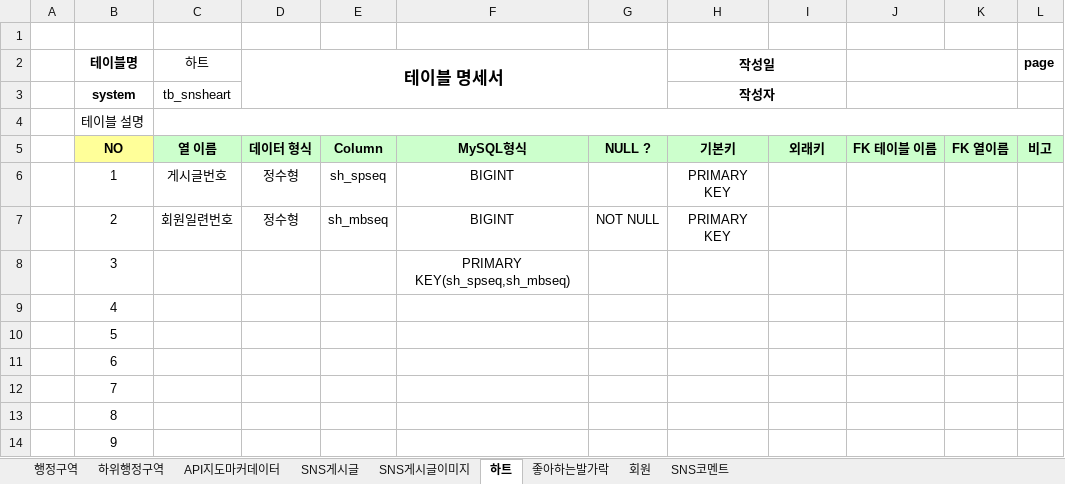
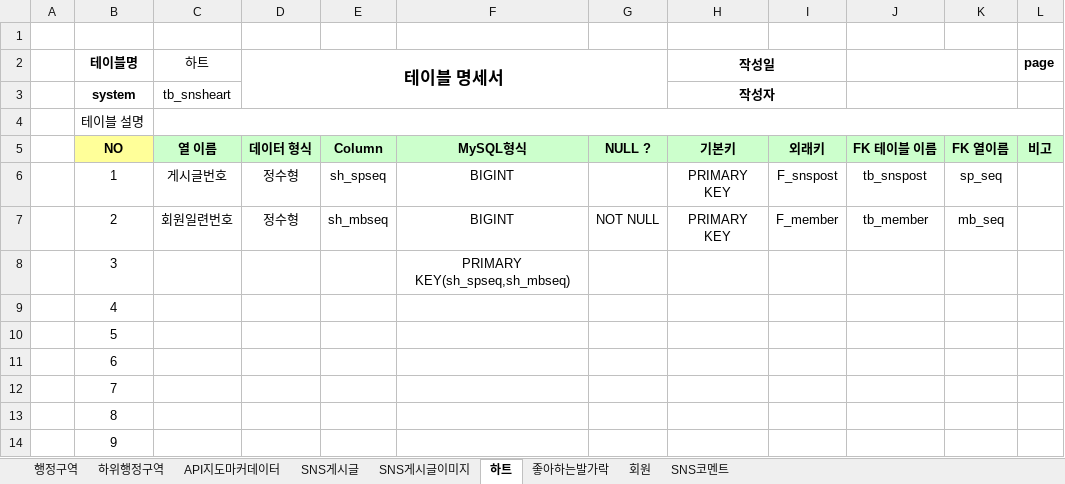
Before and after one commit to super-step/sunjae.gitgub.io, an Excel workbook: 화면구현 이후/DB관련/MySQL 테이블명세.xlsx, sheet 하트, drawn as a sheet; only a part is shown; values as stored, in another font and other column widths than the file's, no borders; the diff names each change by its address in the sheet, - before the commit and + after, or states it on an @@ line.

```diff
--- a/화면구현 이후/DB관련/MySQL 테이블명세.xlsx (sheet 하트)
+++ b/화면구현 이후/DB관련/MySQL 테이블명세.xlsx (sheet 하트)
-I6: (empty)
+I6: F_snspost
-J6: (empty)
+J6: tb_snspost
-K6: (empty)
+K6: sp_seq
-I7: (empty)
+I7: F_member
-J7: (empty)
+J7: tb_member
-K7: (empty)
+K7: mb_seq
```
Also changed, not shown: sheet 좋아하는발가락, sheet SNS코멘트, 6 other files.
